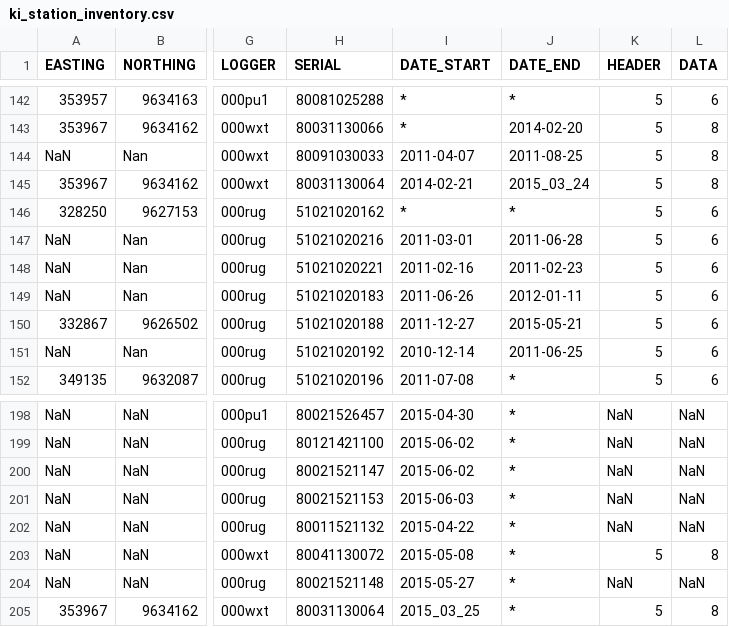
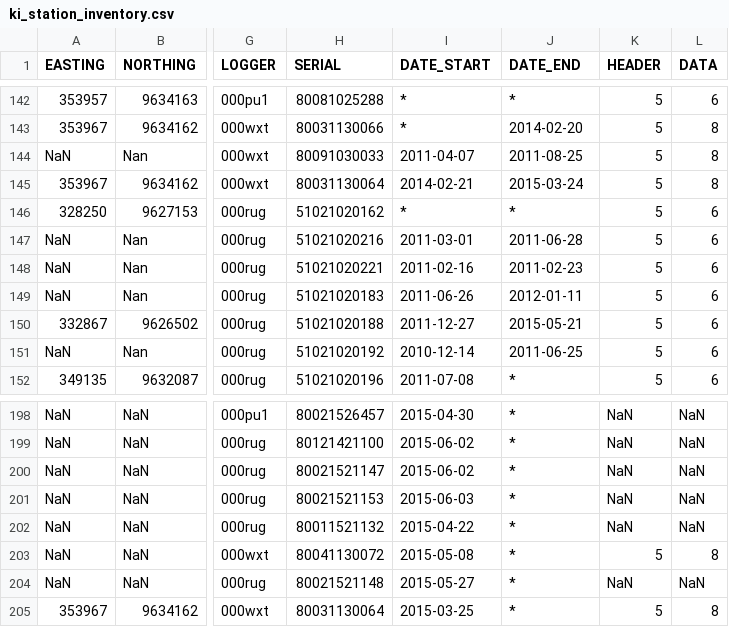
Before and after one commit to environmentalinformatics-marburg/magic, a CSV file: timeseriesdatabase/config/ki/ki_station_inventory.csv, drawn as a sheet; only a part is shown, gaps mark what is left out; the diff names each change by its address in the sheet, - before the commit and + after, or states it on an @@ line.

Commit message:
entry corrected

```diff
--- a/timeseriesdatabase/config/ki/ki_station_inventory.csv
+++ b/timeseriesdatabase/config/ki/ki_station_inventory.csv
-J145 (DATE_END): 2015_03_24
+J145 (DATE_END): 2015-03-24
-I205 (DATE_START): 2015_03_25
+I205 (DATE_START): 2015-03-25
```
